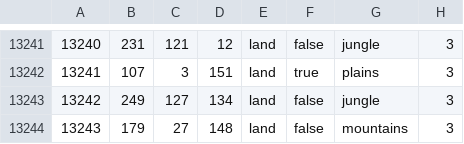
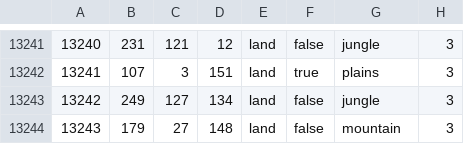
Before and after one commit to l290progchamp/Der-Bruderkrieg-Official-Github, a CSV file: map/definition.csv, drawn as a sheet; only a part is shown, gaps mark what is left out.

```diff
--- a/map/definition.csv
+++ b/map/definition.csv
@@ -13243,2 +13243,2 @@
 13242;249;127;134;land;false;jungle;3
-13243;179;27;148;land;false;mountains;3
+13243;179;27;148;land;false;mountain;3
```
Also changed, not shown: 52 other files.
